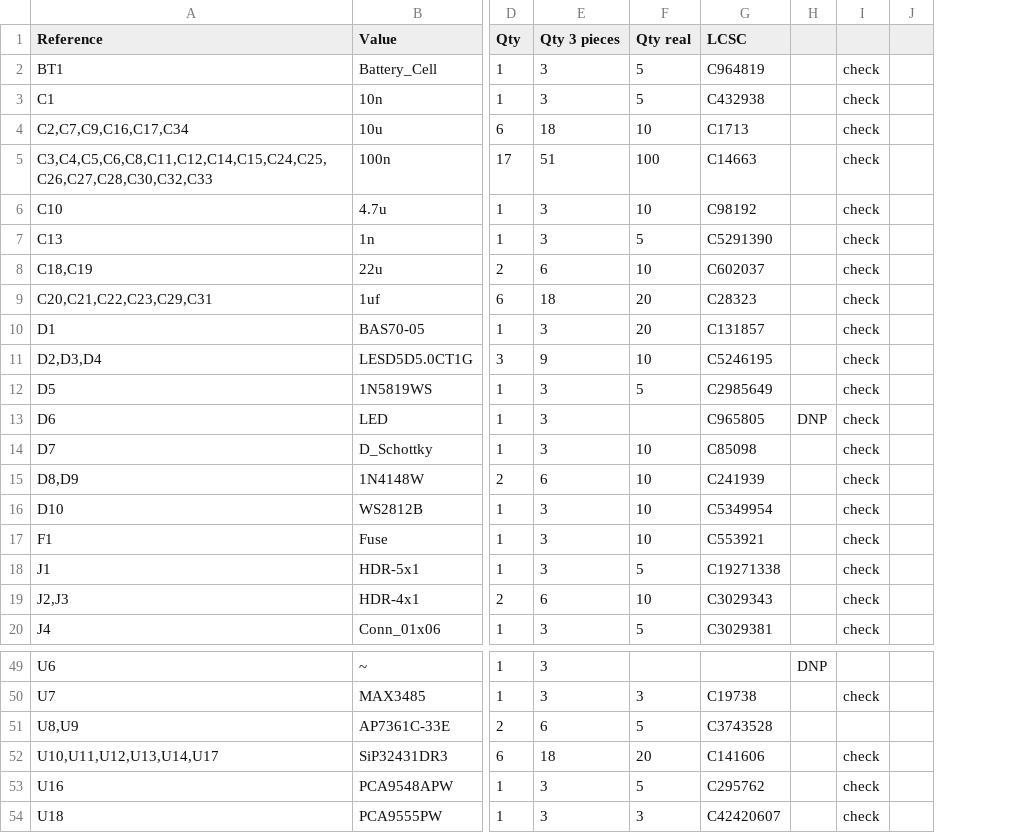
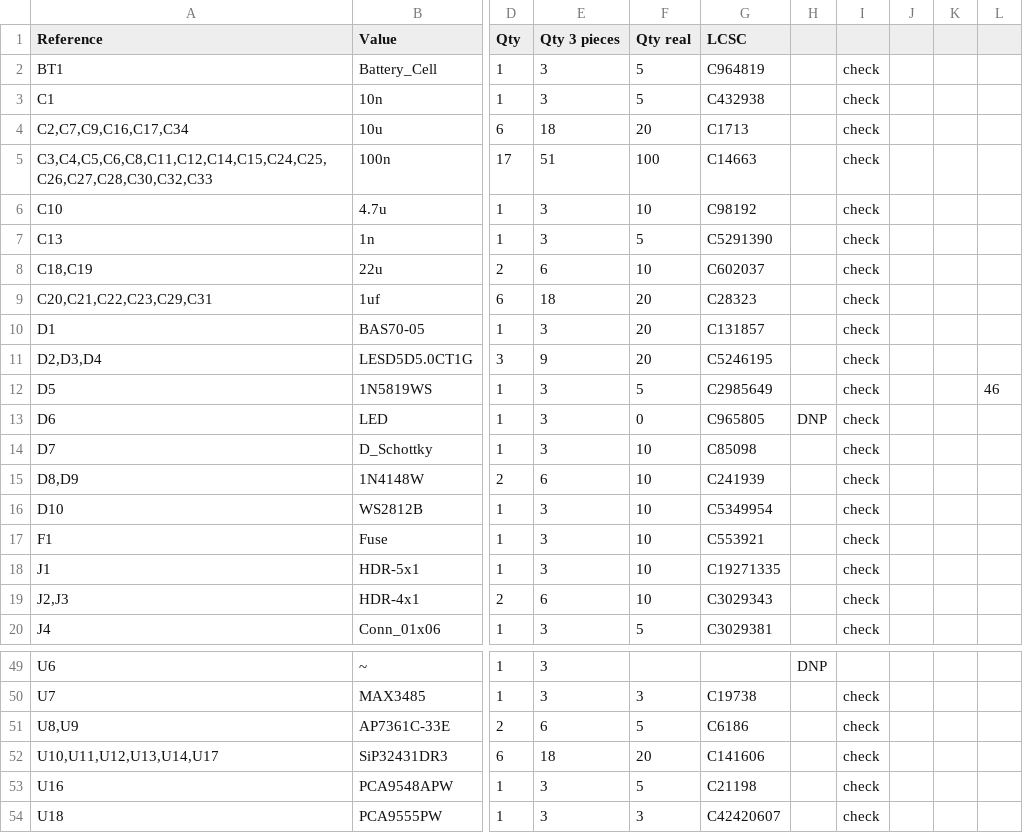
Before and after one commit to NoelGaspar/cinnda_oval_hardware, a CSV file: board/Output_files/oval_v5.csv, drawn as a sheet; only a part is shown, gaps mark what is left out; removed rows and columns are numbered as before the commit, all else as after; the diff covers the shown part only; the diff names each change by its address in the sheet, - before the commit and + after, or states it on an @@ line.

```diff
--- a/board/Output_files/oval_v5.csv
+++ b/board/Output_files/oval_v5.csv
-column J, empty
+column J, empty
+column K, empty
+column L, row 12: 46
-F4 (Qty real): 10
+F4 (Qty real): 20
-F11 (Qty real): 10
+F11 (Qty real): 20
-F13 (Qty real): (empty)
+F13 (Qty real): 0
-F18 (Qty real): 5
+F18 (Qty real): 10
-G18 (LCSC): C19271338
+G18 (LCSC): C19271335
-G51 (LCSC): C3743528
+G51 (LCSC): C6186
-I51: (empty)
+I51: check
-G53 (LCSC): C295762
+G53 (LCSC): C21198
```
Also changed, not shown: 6 edited cells elsewhere in this file, board/Output_files/export_cart_20260325_230156.csv.
